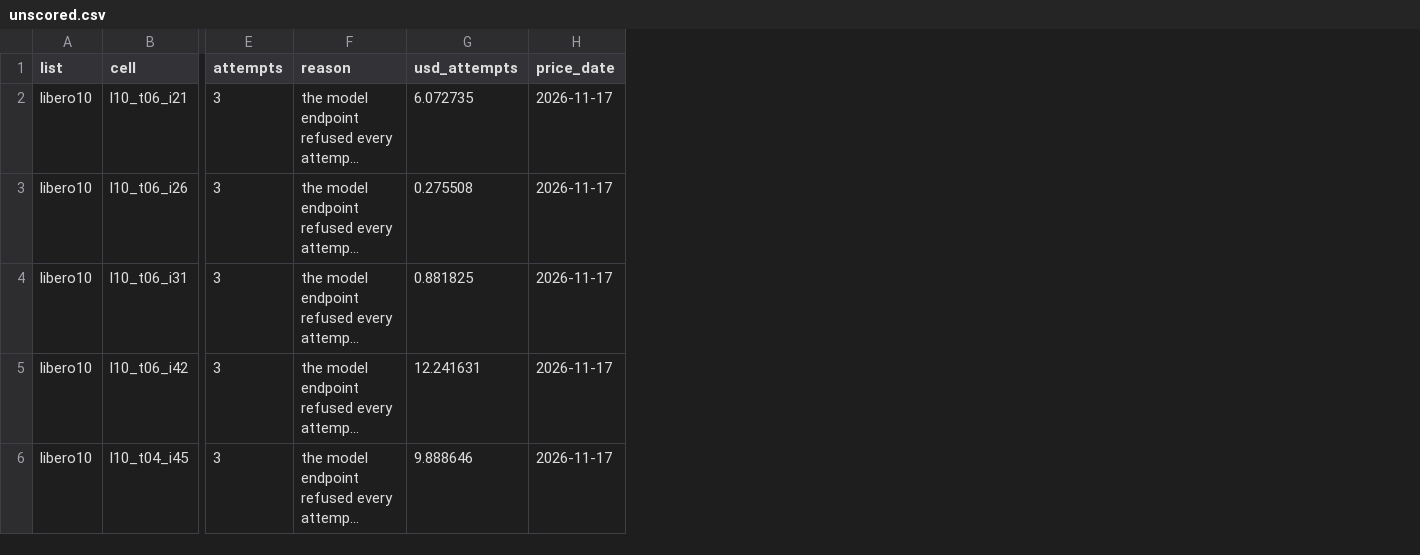
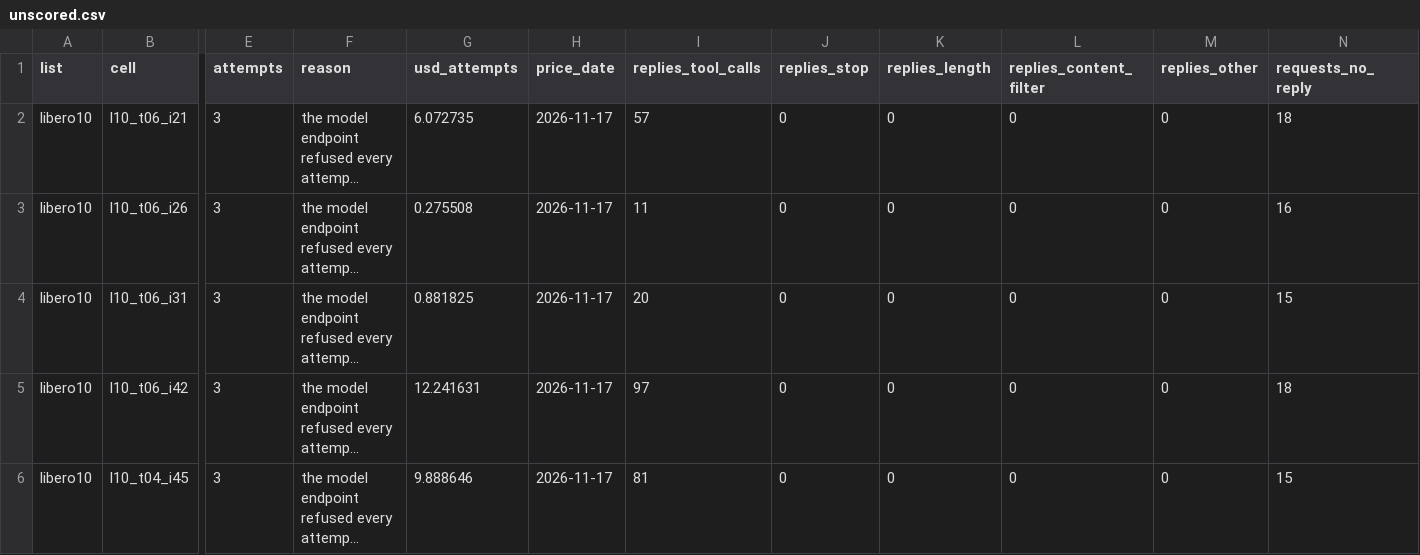
Before and after one commit to cerulion-inc/cerulion, a CSV file: docs/benchmarks/results/7cb9f322c10f6fa7-2026-11-18-harness-libero-pro/extension_libero10/unscored.csv, drawn as a sheet; only a part is shown, gaps mark what is left out; long unchanged cells end in …; the diff names each change by its address in the sheet, - before the commit and + after, or states it on an @@ line.

```diff
--- a/docs/benchmarks/results/7cb9f322c10f6fa7-2026-11-18-harness-libero-pro/extension_libero10/unscored.csv
+++ b/docs/benchmarks/results/7cb9f322c10f6fa7-2026-11-18-harness-libero-pro/extension_libero10/unscored.csv
+column I (replies_tool_calls), rows 2-6: 57 | 11 | 20 | 97 | 81
+column J (replies_stop), rows 2-6: all 0
+column K (replies_length), rows 2-6: all 0
+column L (replies_content_filter), rows 2-6: all 0
+column M (replies_other), rows 2-6: all 0
+column N (requests_no_reply), rows 2-6: 18 | 16 | 15 | 18 | 15
```
Also changed, not shown: docs/benchmarks/results/7cb9f322c10f6fa7-2026-11-18-harness-libero-pro/extension_libero10_development/episodes.csv, docs/benchmarks/results/7cb9f322c10f6fa7-2026-11-18-harness-libero-pro/extension_libero10_development/unscored.csv, 19 other files.
